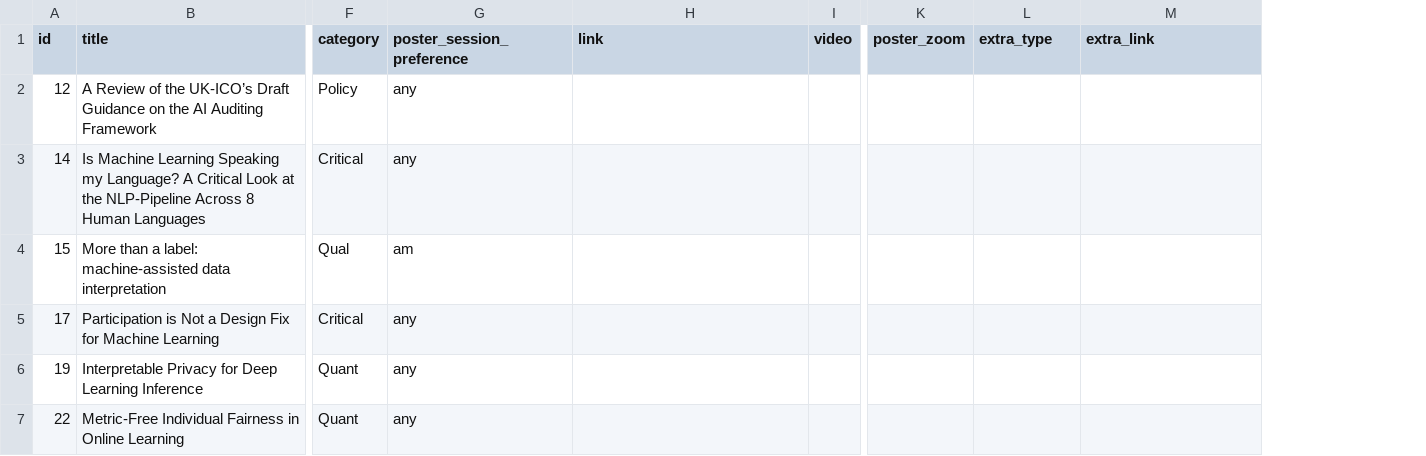
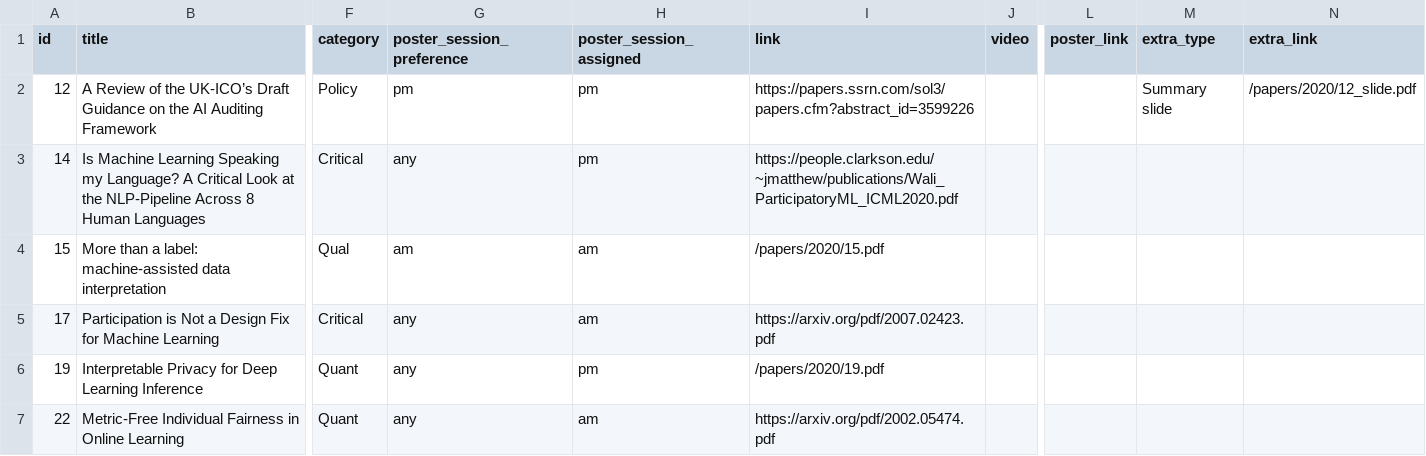
Before and after one commit to participatoryml/participatoryml.github.io, a CSV file: _data/papers_2020.csv, drawn as a sheet; only a part is shown, gaps mark what is left out; removed rows and columns are numbered as before the commit, all else as after; the diff covers the shown part only; the diff names each change by its address in the sheet, - before the commit and + after, or states it on an @@ line.

Commit message:
Update latest camera-ready papers

```diff
--- a/_data/papers_2020.csv
+++ b/_data/papers_2020.csv
+column H (poster_session_assigned), rows 2-7: pm | pm | am | am | pm | am
-column K (poster_zoom), empty
+column L (poster_link), empty
-G2 (poster_session_preference): any
+G2 (poster_session_preference): pm
-I2 (link): (empty)
+I2 (link): https://papers.ssrn.com/sol3/papers.cfm?abstract_id=3599226
-M2 (extra_type): (empty)
+M2 (extra_type): Summary slide
-N2 (extra_link): (empty)
+N2 (extra_link): /papers/2020/12_slide.pdf
-I3 (link): (empty)
+I3 (link): https://people.clarkson.edu/~jmatthew/publications/Wali_ParticipatoryML_ICML2020.pdf
-I4 (link): (empty)
+I4 (link): /papers/2020/15.pdf
-I5 (link): (empty)
+I5 (link): https://arxiv.org/pdf/2007.02423.pdf
-I6 (link): (empty)
+I6 (link): /papers/2020/19.pdf
-I7 (link): (empty)
+I7 (link): https://arxiv.org/pdf/2002.05474.pdf
```
Also changed, not shown: 27 edited cells elsewhere in this file, 9 other files.
